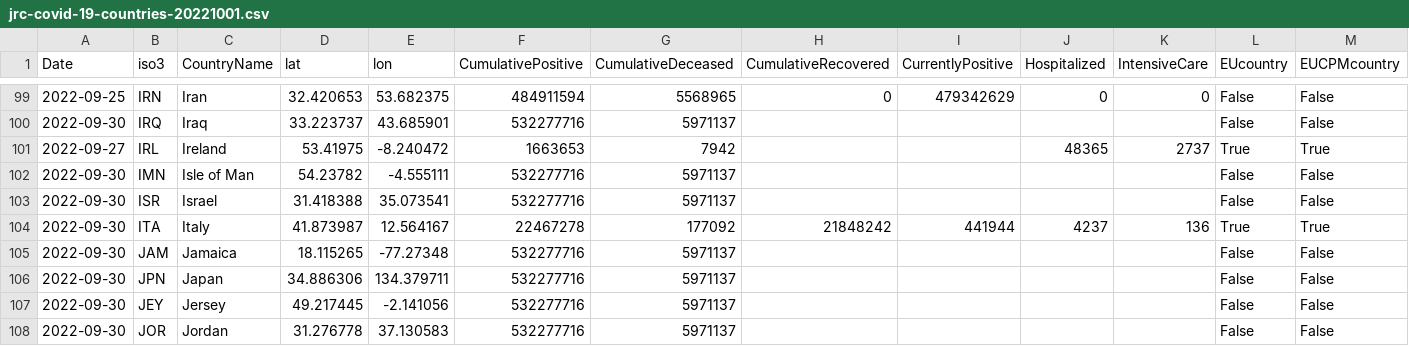
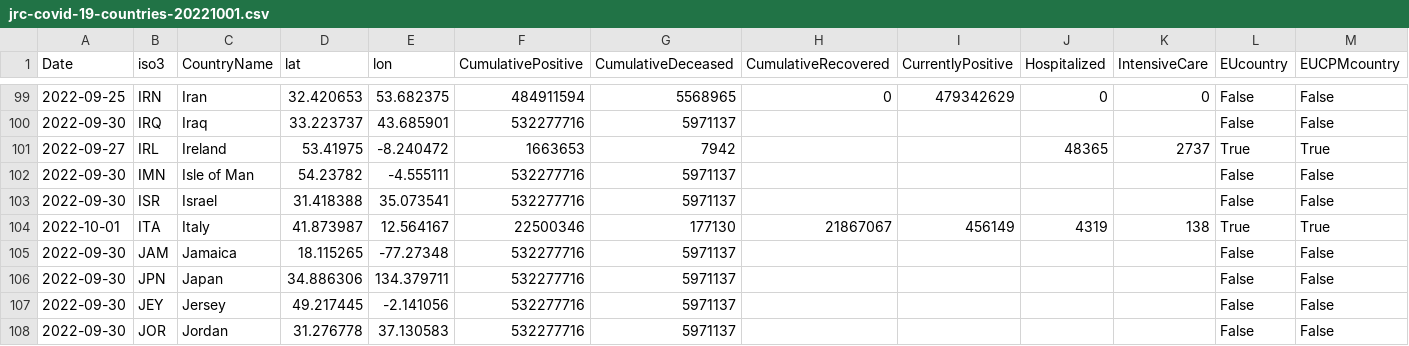
Before and after one commit to romyhansum/COVID-19, a CSV file: data-by-country/jrc-covid-19-countries-20221001.csv, drawn as a sheet; only a part is shown, gaps mark what is left out; the diff names each change by its address in the sheet, - before the commit and + after, or states it on an @@ line.

```diff
--- a/data-by-country/jrc-covid-19-countries-20221001.csv
+++ b/data-by-country/jrc-covid-19-countries-20221001.csv
-A104 (Date): 2022-09-30
+A104 (Date): 2022-10-01
-F104 (CumulativePositive): 22467278
+F104 (CumulativePositive): 22500346
-G104 (CumulativeDeceased): 177092
+G104 (CumulativeDeceased): 177130
-H104 (CumulativeRecovered): 21848242
+H104 (CumulativeRecovered): 21867067
-I104 (CurrentlyPositive): 441944
+I104 (CurrentlyPositive): 456149
-J104 (Hospitalized): 4237
+J104 (Hospitalized): 4319
-K104 (IntensiveCare): 136
+K104 (IntensiveCare): 138
```
Also changed, not shown: data-by-country/jrc-covid-19-countries-latest.csv, data-of-world/jrc-covid-19-world-latest.csv, 5 other files.
